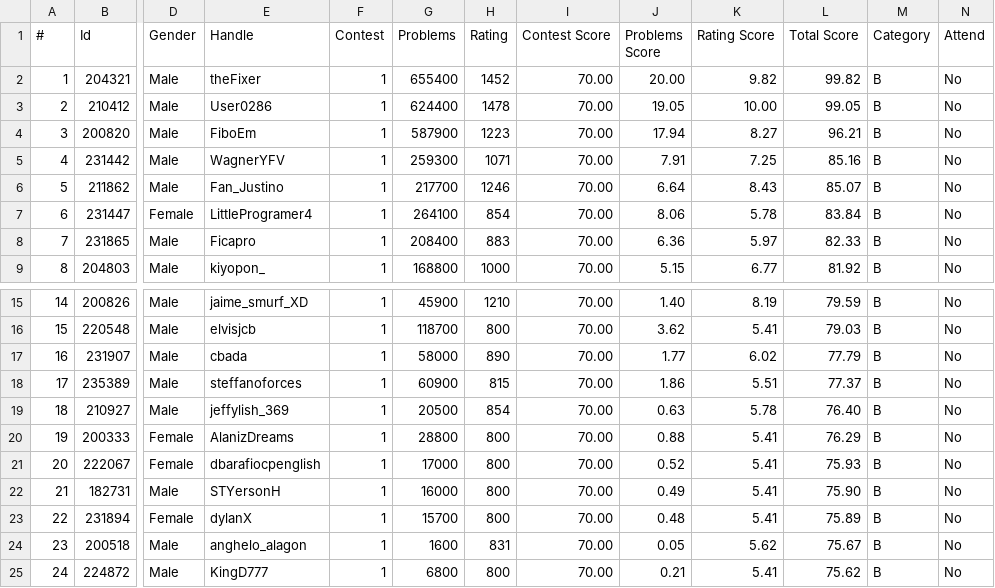
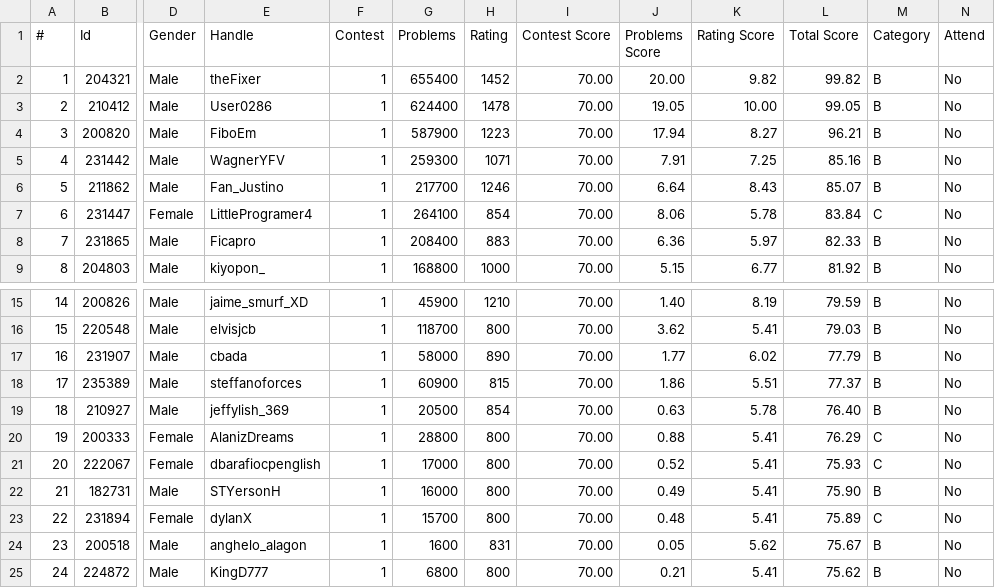
Before and after one commit to Competitive-Programming-UNSAAC/tools, a CSV file: ranking/selection/training-camp-argentina-2024/ranking.csv, drawn as a sheet; only a part is shown, gaps mark what is left out; the diff names each change by its address in the sheet, - before the commit and + after, or states it on an @@ line.

Commit message:
add new category

```diff
--- a/ranking/selection/training-camp-argentina-2024/ranking.csv
+++ b/ranking/selection/training-camp-argentina-2024/ranking.csv
-M7 (Category): B
+M7 (Category): C
-M20:M21 (Category): B
+M20:M21 (Category): C
-M23 (Category): B
+M23 (Category): C
```
Also changed, not shown: 2 other files.
